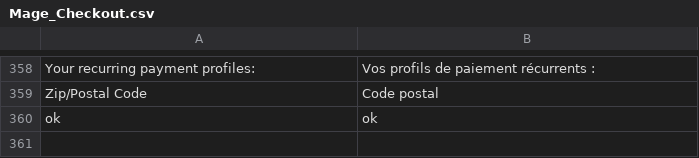
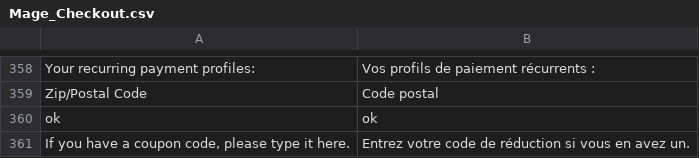
Before and after one commit to hhirsch/Magento_Locale_fr_FR, a CSV file: app/locale/fr_FR/Mage_Checkout.csv, drawn as a sheet; only a part is shown, gaps mark what is left out.

Commit message:
Translate cart page sentence for fr_fr

```diff
--- a/app/locale/fr_FR/Mage_Checkout.csv
+++ b/app/locale/fr_FR/Mage_Checkout.csv
@@ -360 +360,2 @@
 "ok","ok"
+"If you have a coupon code, please type it here.","Entrez votre code de réduction si vous en avez un."
```
